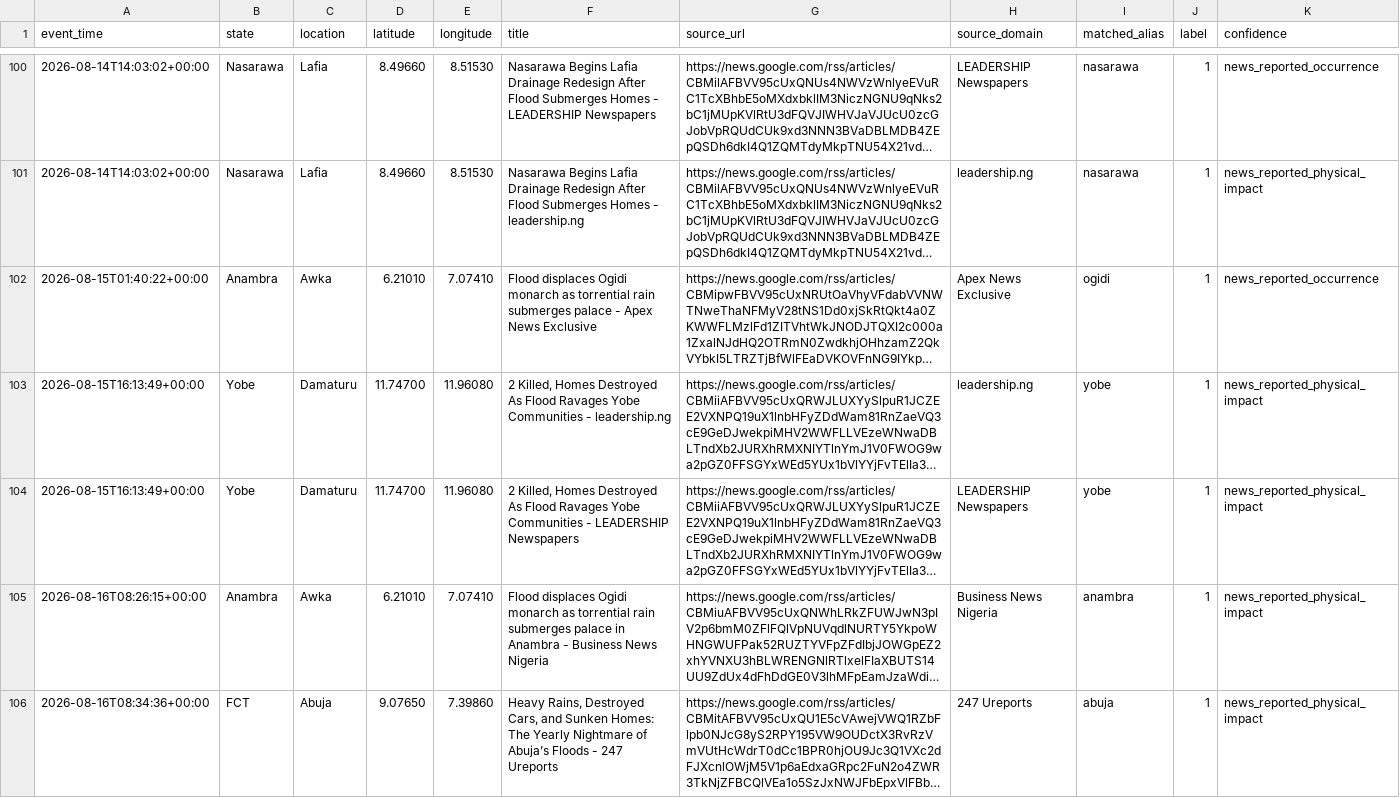
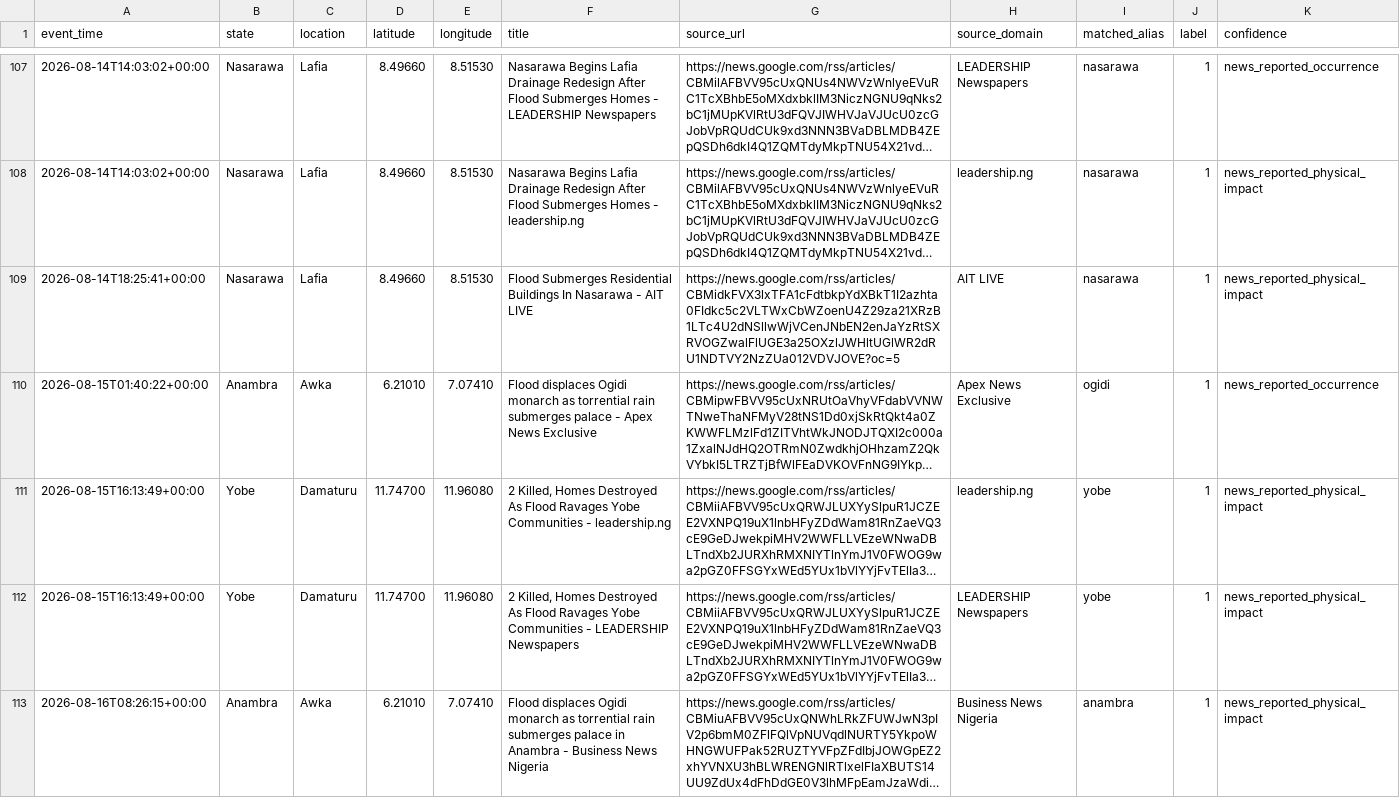
Before and after one commit to motechbello1/naijaclimaguard-ml-api, a CSV file: data/urban_flood_events.csv, drawn as a sheet; only a part is shown, gaps mark what is left out; the shorter side is filled out with more unchanged rows; long unchanged cells end in …; the diff covers the shown part only; the diff names each change by its address in the sheet, - before the commit and + after, or states it on an @@ line.

```diff
--- a/data/urban_flood_events.csv
+++ b/data/urban_flood_events.csv
+row 109: 2026-08-14T18:25:41+00:00 | Nasarawa | Lafia | 8.49660 | 8.51530 | Flood Submerges Residential Buildings In Nasarawa - AIT LIVE | https://news.google.com/rss/articles/CBMidkFVX3lxTFA1cFdtbkpYdXBkT1I2azhta0FIdkc5c2VLTWxCbWZoenU4Z29za21XRzB1LTc4U2dNSllwWjVCenJNbEN2enJaYzRtSXRVOGZwalFlUGE3a25OXzlJWHltUGlWR2dRU1NDTVY2NzZUa012VDVJOVE?oc=5 | AIT LIVE | nasarawa | 1 | news_reported_physical_impact
```
Also changed, not shown: 9 added rows elsewhere in this file, 2 other files.
